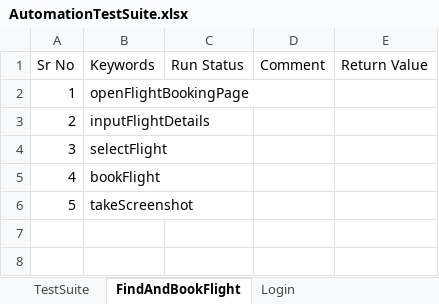
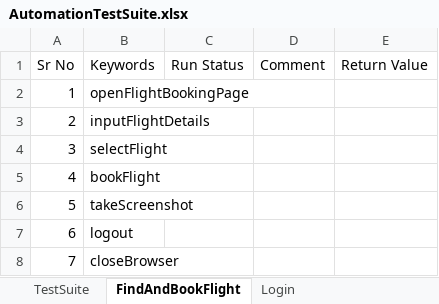
Before and after one commit to pankdhnd/CertificationProject-HybirdFramework, an Excel workbook: CertificationProject-HybridFramework/framework/TestSuite/AutomationTestSuite.xlsx, sheet FindAndBookFlight, drawn as a sheet; values as stored, in another font and other column widths than the file's, no borders; table styles not drawn; the diff names each change by its address in the sheet, - before the commit and + after, or states it on an @@ line.

Commit message:
Added Logout and closeBrowser code.

```diff
--- a/CertificationProject-HybridFramework/framework/TestSuite/AutomationTestSuite.xlsx (sheet FindAndBookFlight)
+++ b/CertificationProject-HybridFramework/framework/TestSuite/AutomationTestSuite.xlsx (sheet FindAndBookFlight)
+row 7: 6 | logout
+row 8: 7 | closeBrowser
```
Also changed, not shown: CertificationProject-HybridFramework/framework/InputData/TestData.xlsx, 8 other files.
